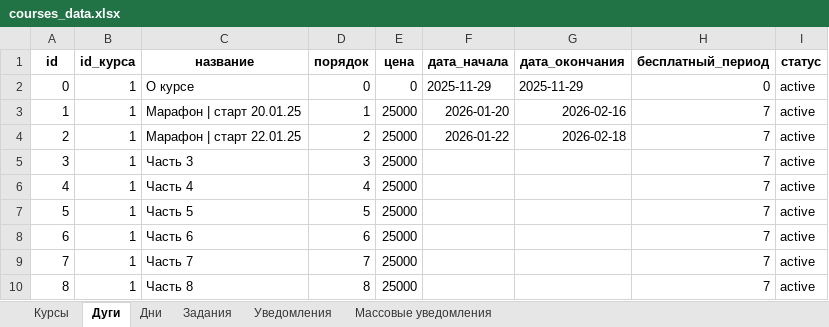
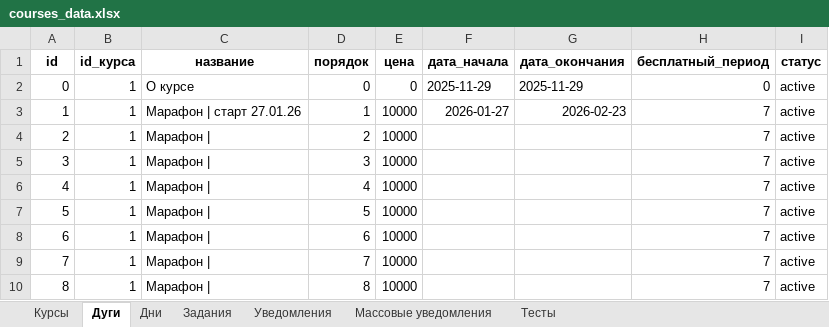
Before and after one commit to chernenk1y/marafon_bot, an Excel workbook: courses_data.xlsx, sheet Дуги, drawn as a sheet; values as stored, in another font and other column widths than the file's, no borders; the diff names each change by its address in the sheet, - before the commit and + after, or states it on an @@ line.

```diff
--- a/courses_data.xlsx (sheet Дуги)
+++ b/courses_data.xlsx (sheet Дуги)
+sheet tab: Тесты
-C3 (название): Марафон | старт 20.01.25
+C3 (название): Марафон | старт 27.01.26
-E3:E10 (цена): 25000
+E3:E10 (цена): 10000
-F3 (дата_начала): 2026-01-20
+F3 (дата_начала): 2026-01-27
-G3 (дата_окончания): 2026-02-16
+G3 (дата_окончания): 2026-02-23
-C4 (название): Марафон | старт 22.01.25
+C4 (название): Марафон |
-F4 (дата_начала): 2026-01-22
+F4 (дата_начала): (empty)
-G4 (дата_окончания): 2026-02-18
+G4 (дата_окончания): (empty)
-C5 (название): Часть 3
+C5 (название): Марафон |
-C6 (название): Часть 4
+C6 (название): Марафон |
-C7 (название): Часть 5
+C7 (название): Марафон |
-C8 (название): Часть 6
+C8 (название): Марафон |
-C9 (название): Часть 7
+C9 (название): Марафон |
-C10 (название): Часть 8
+C10 (название): Марафон |
```
Also changed, not shown: sheet Задания, 10 other files.
